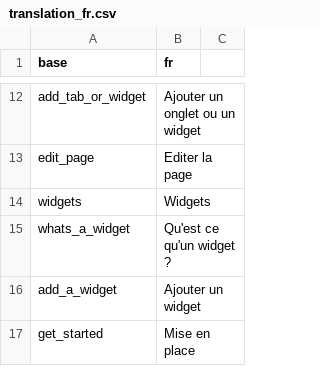
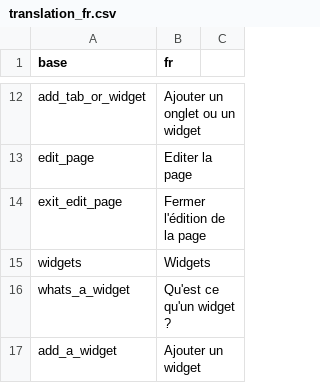
Before and after one commit to BorisDelange/LinkR, a CSV file: inst/translations/translation_fr.csv, drawn as a sheet; only a part is shown, gaps mark what is left out; the shorter side is filled out with more unchanged rows.

```diff
--- a/inst/translations/translation_fr.csv
+++ b/inst/translations/translation_fr.csv
@@ -13,2 +13,3 @@ add_tab_or_widget,Ajouter un onglet ou un widget
 edit_page,Editer la page
+exit_edit_page,Fermer l'édition de la page
 widgets,Widgets
```
Also changed, not shown: inst/translations/translation_en.csv, 8 other files.
